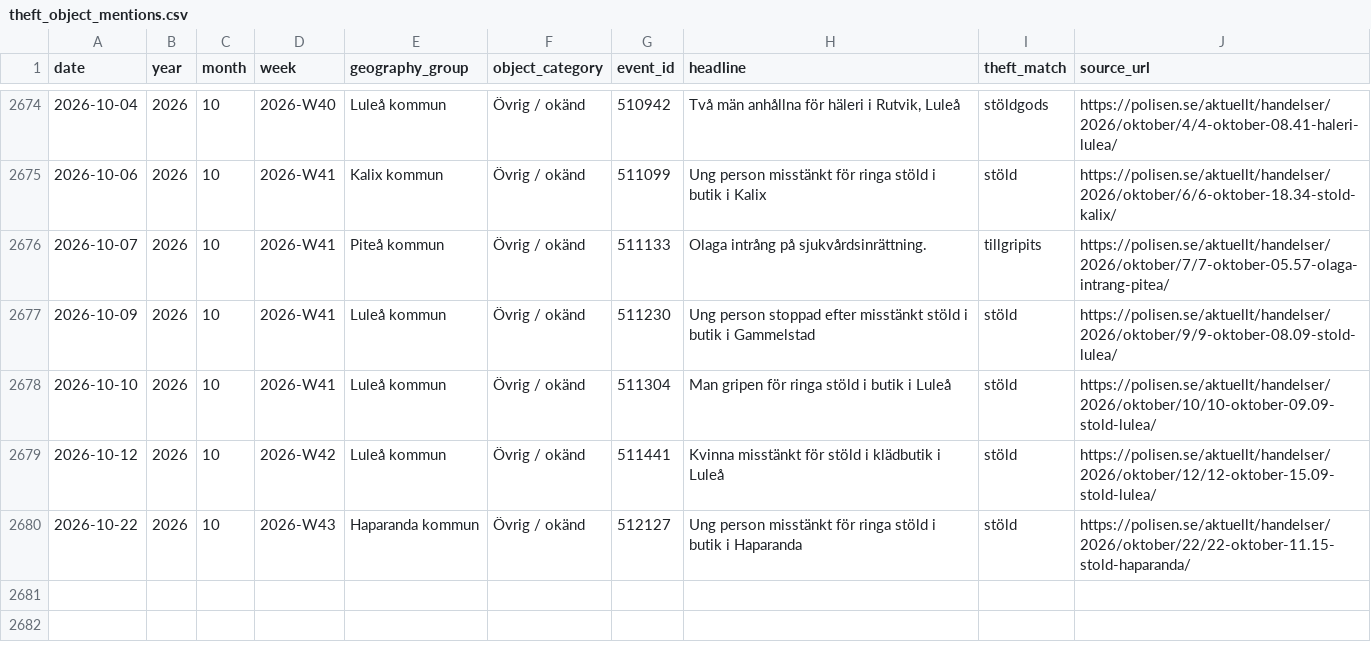
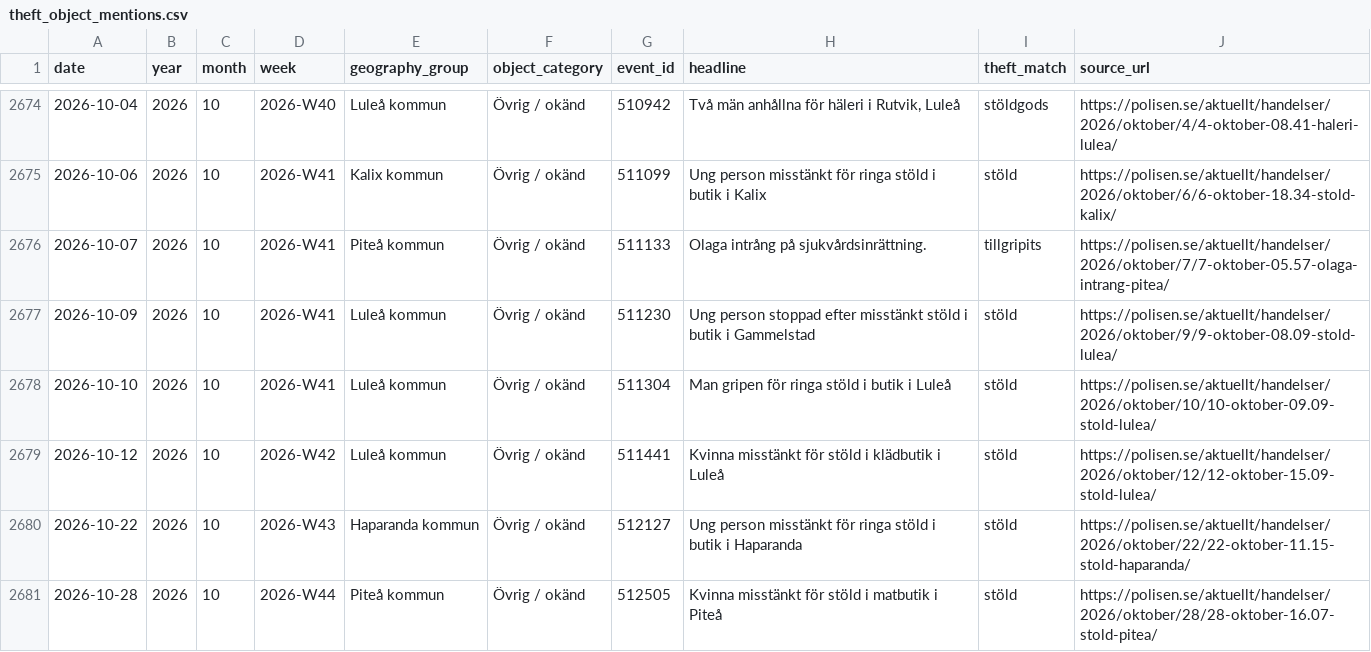
Before and after one commit to Lulea-statistik/Lulea-polishandelser, a CSV file: data/theft_object_mentions.csv, drawn as a sheet; only a part is shown, gaps mark what is left out; the diff names each change by its address in the sheet, - before the commit and + after, or states it on an @@ line.

```diff
--- a/data/theft_object_mentions.csv
+++ b/data/theft_object_mentions.csv
+row 2681: 2026-10-28 | 2026 | 10 | 2026-W44 | Piteå kommun | Övrig / okänd | 512505 | Kvinna misstänkt för stöld i matbutik i Piteå | stöld | https://polisen.se/aktuellt/handelser/2026/oktober/28/28-oktober-16.07-stold-pitea/
```
Also changed, not shown: data/monthly_summary.csv, data/weekday_period_calendar.csv, 26 other files.
